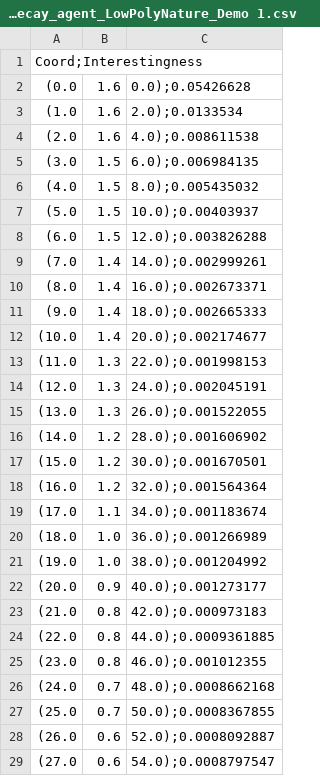
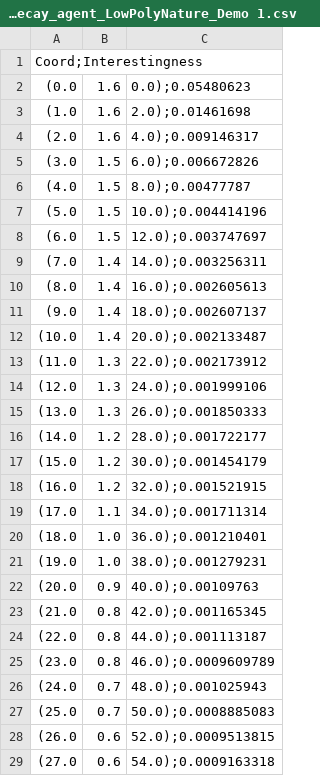
Before and after one commit to BKhaleque/curious_agents, a CSV file: Assets/CSV/Exploratory/heatmaps_decay_agent_LowPolyNature_Demo 1.csv, drawn as a sheet; only a part is shown; the diff covers the shown part only.

```diff
--- a/Assets/CSV/Exploratory/heatmaps_decay_agent_LowPolyNature_Demo 1.csv
+++ b/Assets/CSV/Exploratory/heatmaps_decay_agent_LowPolyNature_Demo 1.csv
@@ -1,29 +1,29 @@
 Coord;Interestingness
-(0.0, 1.6, 0.0);0.05426628
-(1.0, 1.6, 2.0);0.0133534
-(2.0, 1.6, 4.0);0.008611538
-(3.0, 1.5, 6.0);0.006984135
-(4.0, 1.5, 8.0);0.005435032
-(5.0, 1.5, 10.0);0.00403937
-(6.0, 1.5, 12.0);0.003826288
-(7.0, 1.4, 14.0);0.002999261
-(8.0, 1.4, 16.0);0.002673371
-(9.0, 1.4, 18.0);0.002665333
-(10.0, 1.4, 20.0);0.002174677
-(11.0, 1.3, 22.0);0.001998153
-(12.0, 1.3, 24.0);0.002045191
-(13.0, 1.3, 26.0);0.001522055
-(14.0, 1.2, 28.0);0.001606902
-(15.0, 1.2, 30.0);0.001670501
-(16.0, 1.2, 32.0);0.001564364
-(17.0, 1.1, 34.0);0.001183674
-(18.0, 1.0, 36.0);0.001266989
-(19.0, 1.0, 38.0);0.001204992
-(20.0, 0.9, 40.0);0.001273177
-(21.0, 0.8, 42.0);0.000973183
-(22.0, 0.8, 44.0);0.0009361885
-(23.0, 0.8, 46.0);0.001012355
-(24.0, 0.7, 48.0);0.0008662168
-(25.0, 0.7, 50.0);0.0008367855
-(26.0, 0.6, 52.0);0.0008092887
-(27.0, 0.6, 54.0);0.0008797547
+(0.0, 1.6, 0.0);0.05480623
+(1.0, 1.6, 2.0);0.01461698
+(2.0, 1.6, 4.0);0.009146317
+(3.0, 1.5, 6.0);0.006672826
+(4.0, 1.5, 8.0);0.00477787
+(5.0, 1.5, 10.0);0.004414196
+(6.0, 1.5, 12.0);0.003747697
+(7.0, 1.4, 14.0);0.003256311
+(8.0, 1.4, 16.0);0.002605613
+(9.0, 1.4, 18.0);0.002607137
+(10.0, 1.4, 20.0);0.002133487
+(11.0, 1.3, 22.0);0.002173912
+(12.0, 1.3, 24.0);0.001999106
+(13.0, 1.3, 26.0);0.001850333
+(14.0, 1.2, 28.0);0.001722177
+(15.0, 1.2, 30.0);0.001454179
+(16.0, 1.2, 32.0);0.001521915
+(17.0, 1.1, 34.0);0.001711314
+(18.0, 1.0, 36.0);0.001210401
+(19.0, 1.0, 38.0);0.001279231
+(20.0, 0.9, 40.0);0.00109763
+(21.0, 0.8, 42.0);0.001165345
+(22.0, 0.8, 44.0);0.001113187
+(23.0, 0.8, 46.0);0.0009609789
+(24.0, 0.7, 48.0);0.001025943
+(25.0, 0.7, 50.0);0.0008885083
+(26.0, 0.6, 52.0);0.0009513815
+(27.0, 0.6, 54.0);0.0009163318
```
Also changed, not shown: 13 added rows, 13 removed rows and 58 edited cells elsewhere in this file, Assets/CSV/Global/GlobalAgent_heatmapsLowPolyNature_Demo 1.csv, 6 other files.
